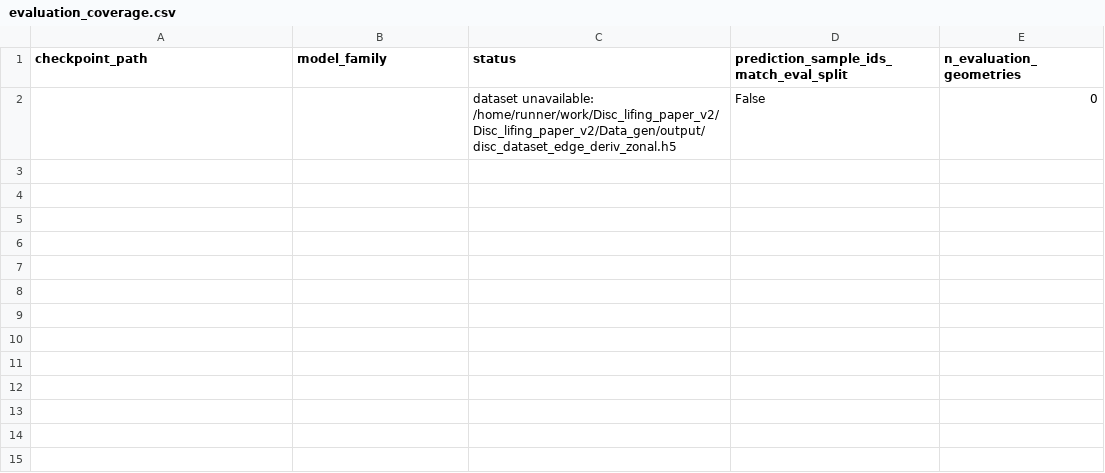
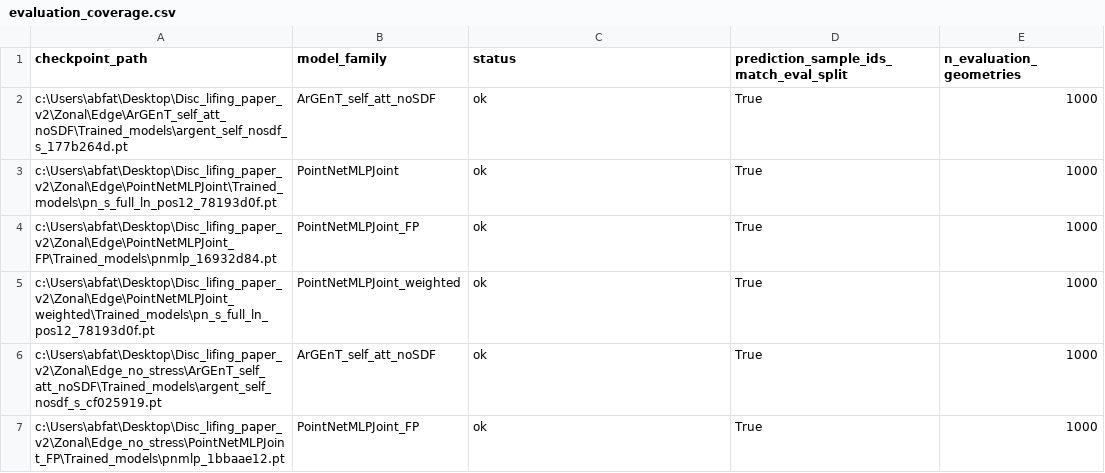
Before and after one commit to Abdullasmf/Disc_lifing_paper_v2, a CSV file: Comparison/results/04_joint_stress_supervision/evaluation_coverage.csv, drawn as a sheet; removed rows and columns are numbered as before the commit, all else as after; the diff names each change by its address in the sheet, - before the commit and + after, or states it on an @@ line.

```diff
--- a/Comparison/results/04_joint_stress_supervision/evaluation_coverage.csv
+++ b/Comparison/results/04_joint_stress_supervision/evaluation_coverage.csv
-row 2:  |  | dataset unavailable: /home/runner/work/Disc_lifing_paper_v2/Disc_lifing_paper_v2/Data_gen/output/disc_dataset_edge_deriv_zonal.h5 | False | 0
+row 2: c:\Users\abfat\Desktop\Disc_lifing_paper_v2\Zonal\Edge\ArGEnT_self_att_noSDF\Trained_models\argent_self_nosdf_s_177b264d.pt | ArGEnT_self_att_noSDF | ok | True | 1000
+row 3: c:\Users\abfat\Desktop\Disc_lifing_paper_v2\Zonal\Edge\PointNetMLPJoint\Trained_models\pn_s_full_ln_pos12_78193d0f.pt | PointNetMLPJoint | ok | True | 1000
+row 4: c:\Users\abfat\Desktop\Disc_lifing_paper_v2\Zonal\Edge\PointNetMLPJoint_FP\Trained_models\pnmlp_16932d84.pt | PointNetMLPJoint_FP | ok | True | 1000
+row 5: c:\Users\abfat\Desktop\Disc_lifing_paper_v2\Zonal\Edge\PointNetMLPJoint_weighted\Trained_models\pn_s_full_ln_pos12_78193d0f.pt | PointNetMLPJoint_weighted | ok | True | 1000
+row 6: c:\Users\abfat\Desktop\Disc_lifing_paper_v2\Zonal\Edge_no_stress\ArGEnT_self_att_noSDF\Trained_models\argent_self_nosdf_s_cf025919.pt | ArGEnT_self_att_noSDF | ok | True | 1000
+row 7: c:\Users\abfat\Desktop\Disc_lifing_paper_v2\Zonal\Edge_no_stress\PointNetMLPJoint_FP\Trained_models\pnmlp_1bbaae12.pt | PointNetMLPJoint_FP | ok | True | 1000
```
Also changed, not shown: Comparison/results/02_engineered_geometric_features/feature_inference_validation.csv, Comparison/results/02_engineered_geometric_features/paired_headfeat_vs_baseline.csv, 52 other files.
